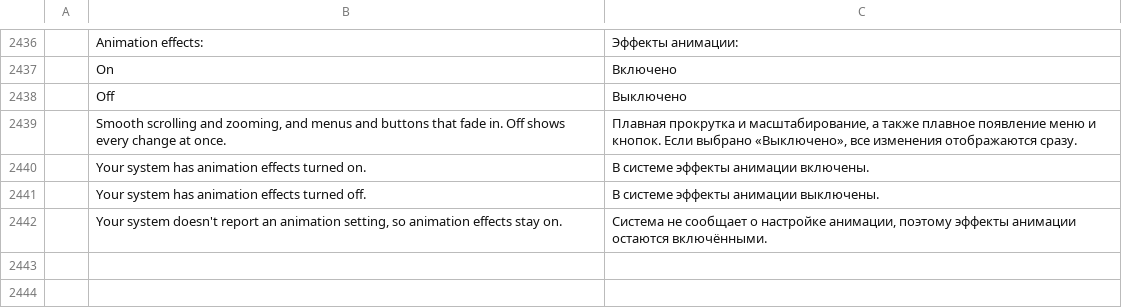
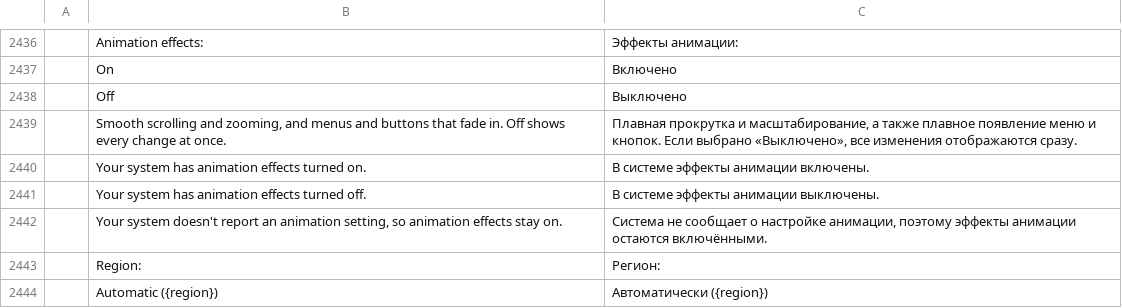
Before and after one commit to SNTBonvin/wordcraftmine, a TSV file: crates/ui-egui/src/i18n/ru.tsv, drawn as a sheet; only a part is shown, gaps mark what is left out; the diff names each change by its address in the sheet, - before the commit and + after, or states it on an @@ line.

```diff
--- a/crates/ui-egui/src/i18n/ru.tsv
+++ b/crates/ui-egui/src/i18n/ru.tsv
+row 2443:  | Region: | Регион:
+row 2444:  | Automatic ({region}) | Автоматически ({region})
```
Also changed, not shown: crates/ui-egui/src/i18n/es.tsv, crates/ui-egui/src/i18n/it.tsv, 25 other files.
